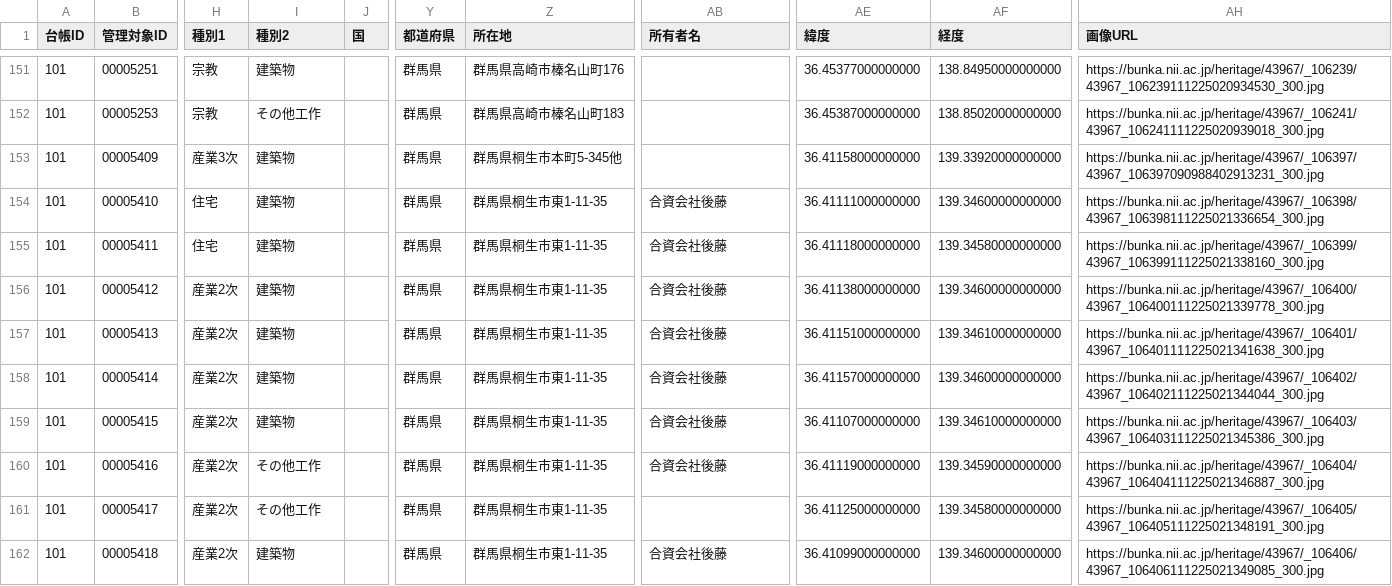
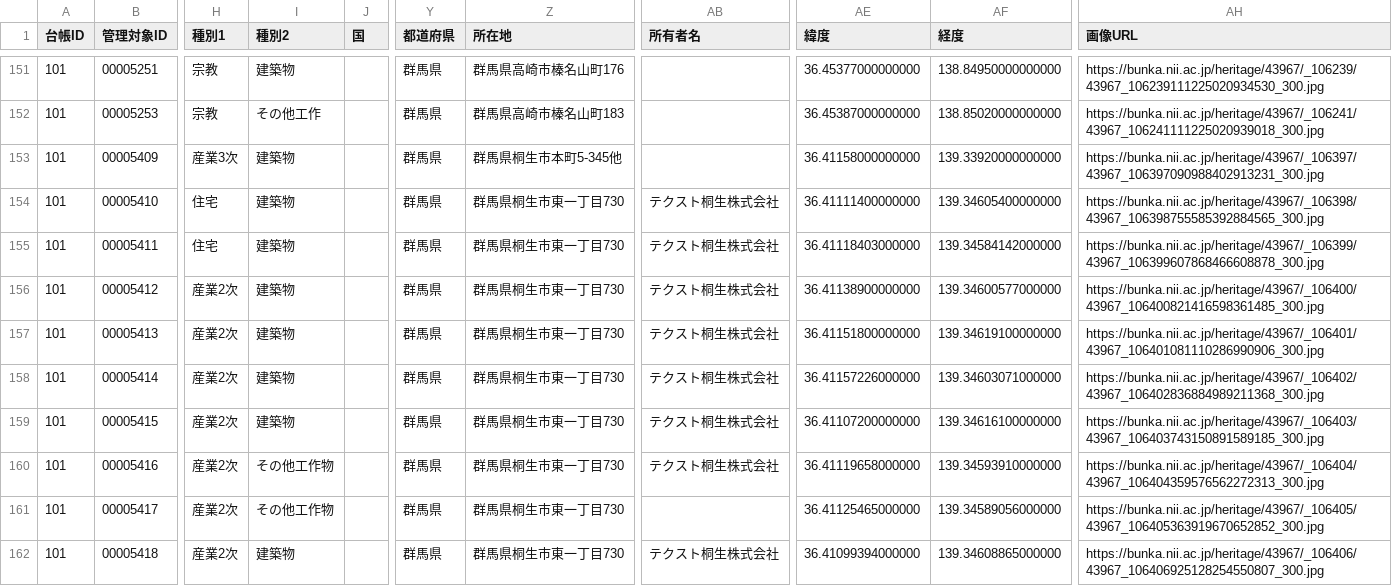
Before and after one commit to shinyaoguri/touroku-bunkazai, a CSV file: api/群馬県.csv, drawn as a sheet; only a part is shown, gaps mark what is left out; the diff covers the shown part only; the diff names each change by its address in the sheet, - before the commit and + after, or states it on an @@ line.

```diff
--- a/api/群馬県.csv
+++ b/api/群馬県.csv
-Z154:Z162 (所在地): 群馬県桐生市東1-11-35
+Z154:Z162 (所在地): 群馬県桐生市東一丁目730
-AB154:AB160 (所有者名): 合資会社後藤
+AB154:AB160 (所有者名): テクスト桐生株式会社
-AE154 (緯度): 36.41111000000000
+AE154 (緯度): 36.41111400000000
-AF154 (経度): 139.34600000000000
+AF154 (経度): 139.34605400000000
-AH154 (画像URL): https://bunka.nii.ac.jp/heritage/43967/_106398/43967_106398111225021336654_300.jpg
+AH154 (画像URL): https://bunka.nii.ac.jp/heritage/43967/_106398/43967_106398755585392884565_300.jpg
-AE155 (緯度): 36.41118000000000
+AE155 (緯度): 36.41118403000000
-AF155 (経度): 139.34580000000000
+AF155 (経度): 139.34584142000000
-AH155 (画像URL): https://bunka.nii.ac.jp/heritage/43967/_106399/43967_106399111225021338160_300.jpg
+AH155 (画像URL): https://bunka.nii.ac.jp/heritage/43967/_106399/43967_106399607868466608878_300.jpg
-AE156 (緯度): 36.41138000000000
+AE156 (緯度): 36.41138900000000
-AF156 (経度): 139.34600000000000
+AF156 (経度): 139.34600577000000
-AH156 (画像URL): https://bunka.nii.ac.jp/heritage/43967/_106400/43967_106400111225021339778_300.jpg
+AH156 (画像URL): https://bunka.nii.ac.jp/heritage/43967/_106400/43967_106400821416598361485_300.jpg
-AE157 (緯度): 36.41151000000000
+AE157 (緯度): 36.41151800000000
-AF157 (経度): 139.34610000000000
+AF157 (経度): 139.34619100000000
-AH157 (画像URL): https://bunka.nii.ac.jp/heritage/43967/_106401/43967_106401111225021341638_300.jpg
+AH157 (画像URL): https://bunka.nii.ac.jp/heritage/43967/_106401/43967_106401081110286990906_300.jpg
-AE158 (緯度): 36.41157000000000
+AE158 (緯度): 36.41157226000000
-AF158 (経度): 139.34600000000000
+AF158 (経度): 139.34603071000000
-AH158 (画像URL): https://bunka.nii.ac.jp/heritage/43967/_106402/43967_106402111225021344044_300.jpg
+AH158 (画像URL): https://bunka.nii.ac.jp/heritage/43967/_106402/43967_106402836884989211368_300.jpg
-AE159 (緯度): 36.41107000000000
+AE159 (緯度): 36.41107200000000
-AF159 (経度): 139.34610000000000
+AF159 (経度): 139.34616100000000
-AH159 (画像URL): https://bunka.nii.ac.jp/heritage/43967/_106403/43967_106403111225021345386_300.jpg
+AH159 (画像URL): https://bunka.nii.ac.jp/heritage/43967/_106403/43967_106403743150891589185_300.jpg
-I160:I161 (種別2): その他工作
+I160:I161 (種別2): その他工作物
-AE160 (緯度): 36.41119000000000
+AE160 (緯度): 36.41119658000000
-AF160 (経度): 139.34590000000000
+AF160 (経度): 139.34593910000000
-AH160 (画像URL): https://bunka.nii.ac.jp/heritage/43967/_106404/43967_106404111225021346887_300.jpg
+AH160 (画像URL): https://bunka.nii.ac.jp/heritage/43967/_106404/43967_106404359576562272313_300.jpg
-AE161 (緯度): 36.41125000000000
+AE161 (緯度): 36.41125465000000
-AF161 (経度): 139.34580000000000
+AF161 (経度): 139.34589056000000
-AH161 (画像URL): https://bunka.nii.ac.jp/heritage/43967/_106405/43967_106405111225021348191_300.jpg
+AH161 (画像URL): https://bunka.nii.ac.jp/heritage/43967/_106405/43967_106405363919670652852_300.jpg
-AB162 (所有者名): 合資会社後藤
+AB162 (所有者名): テクスト桐生株式会社
-AE162 (緯度): 36.41099000000000
+AE162 (緯度): 36.41099394000000
-AF162 (経度): 139.34600000000000
+AF162 (経度): 139.34608865000000
-AH162 (画像URL): https://bunka.nii.ac.jp/heritage/43967/_106406/43967_106406111225021349085_300.jpg
+AH162 (画像URL): https://bunka.nii.ac.jp/heritage/43967/_106406/43967_106406925128254550807_300.jpg
```
Also changed, not shown: 11 edited cells elsewhere in this file, api/兵庫県.csv, api/栃木県.csv, 54 other files.
